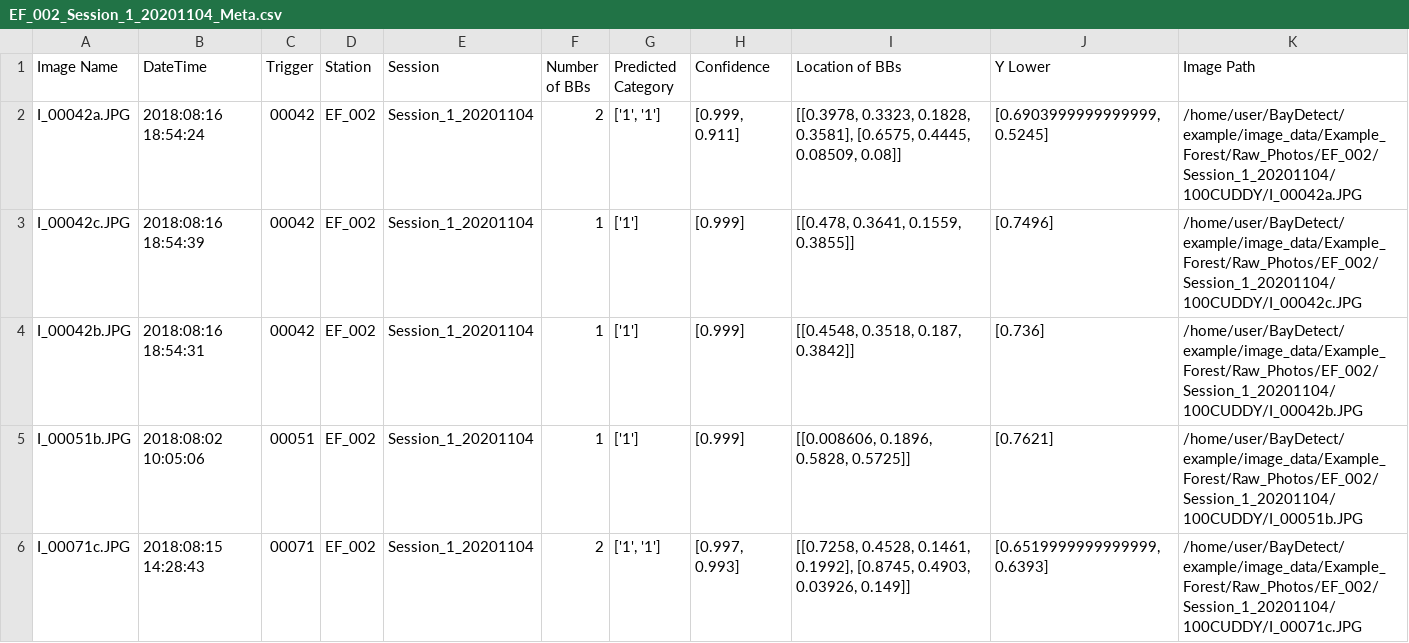
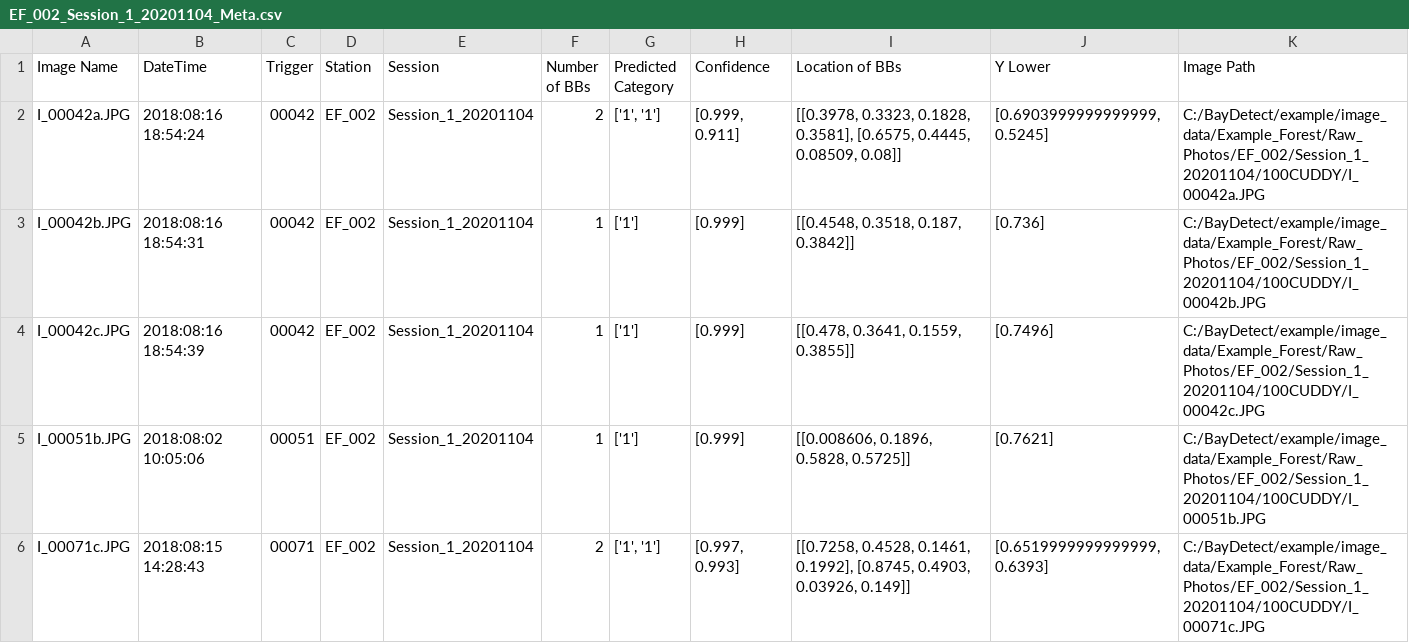
Before and after one commit to enguy-hub/BayDetect, a CSV file: example/metadata/Example_Forest/EF_CSV/EF_002_Session_1_20201104_Meta.csv, drawn as a sheet.

```diff
--- a/example/metadata/Example_Forest/EF_CSV/EF_002_Session_1_20201104_Meta.csv
+++ b/example/metadata/Example_Forest/EF_CSV/EF_002_Session_1_20201104_Meta.csv
@@ -1,6 +1,6 @@
 Image Name,DateTime,Trigger,Station,Session,Number of BBs,Predicted Category,Confidence,Location of BBs,Y Lower,Image Path
-I_00042a.JPG,2018:08:16 18:54:24,00042,EF_002,Session_1_20201104,2,"['1', '1']","[0.999, 0.911]","[[0.3978, 0.3323, 0.1828, 0.3581], [0.6575, 0.4445, 0.08509, 0.08]]","[0.6903999999999999, 0.5245]",/home/user/BayDetect/example/image_data/Example_Forest/Raw_Photos/EF_002/Session_1_20201104/100CUDDY/I_00042a.JPG
-I_00042c.JPG,2018:08:16 18:54:39,00042,EF_002,Session_1_20201104,1,['1'],[0.999],"[[0.478, 0.3641, 0.1559, 0.3855]]",[0.7496],/home/user/BayDetect/example/image_data/Example_Forest/Raw_Photos/EF_002/Session_1_20201104/100CUDDY/I_00042c.JPG
-I_00042b.JPG,2018:08:16 18:54:31,00042,EF_002,Session_1_20201104,1,['1'],[0.999],"[[0.4548, 0.3518, 0.187, 0.3842]]",[0.736],/home/user/BayDetect/example/image_data/Example_Forest/Raw_Photos/EF_002/Session_1_20201104/100CUDDY/I_00042b.JPG
-I_00051b.JPG,2018:08:02 10:05:06,00051,EF_002,Session_1_20201104,1,['1'],[0.999],"[[0.008606, 0.1896, 0.5828, 0.5725]]",[0.7621],/home/user/BayDetect/example/image_data/Example_Forest/Raw_Photos/EF_002/Session_1_20201104/100CUDDY/I_00051b.JPG
-I_00071c.JPG,2018:08:15 14:28:43,00071,EF_002,Session_1_20201104,2,"['1', '1']","[0.997, 0.993]","[[0.7258, 0.4528, 0.1461, 0.1992], [0.8745, 0.4903, 0.03926, 0.149]]","[0.6519999999999999, 0.6393]",/home/user/BayDetect/example/image_data/Example_Forest/Raw_Photos/EF_002/Session_1_20201104/100CUDDY/I_00071c.JPG
+I_00042a.JPG,2018:08:16 18:54:24,00042,EF_002,Session_1_20201104,2,"['1', '1']","[0.999, 0.911]","[[0.3978, 0.3323, 0.1828, 0.3581], [0.6575, 0.4445, 0.08509, 0.08]]","[0.6903999999999999, 0.5245]",C:/BayDetect/example/image_data/Example_Forest/Raw_Photos/EF_002/Session_1_20201104/100CUDDY/I_00042a.JPG
+I_00042b.JPG,2018:08:16 18:54:31,00042,EF_002,Session_1_20201104,1,['1'],[0.999],"[[0.4548, 0.3518, 0.187, 0.3842]]",[0.736],C:/BayDetect/example/image_data/Example_Forest/Raw_Photos/EF_002/Session_1_20201104/100CUDDY/I_00042b.JPG
+I_00042c.JPG,2018:08:16 18:54:39,00042,EF_002,Session_1_20201104,1,['1'],[0.999],"[[0.478, 0.3641, 0.1559, 0.3855]]",[0.7496],C:/BayDetect/example/image_data/Example_Forest/Raw_Photos/EF_002/Session_1_20201104/100CUDDY/I_00042c.JPG
+I_00051b.JPG,2018:08:02 10:05:06,00051,EF_002,Session_1_20201104,1,['1'],[0.999],"[[0.008606, 0.1896, 0.5828, 0.5725]]",[0.7621],C:/BayDetect/example/image_data/Example_Forest/Raw_Photos/EF_002/Session_1_20201104/100CUDDY/I_00051b.JPG
+I_00071c.JPG,2018:08:15 14:28:43,00071,EF_002,Session_1_20201104,2,"['1', '1']","[0.997, 0.993]","[[0.7258, 0.4528, 0.1461, 0.1992], [0.8745, 0.4903, 0.03926, 0.149]]","[0.6519999999999999, 0.6393]",C:/BayDetect/example/image_data/Example_Forest/Raw_Photos/EF_002/Session_1_20201104/100CUDDY/I_00071c.JPG
```
Also changed, not shown: example/metadata/Example_Forest/EF_CSV/EF_001_Session_1_20201104_Meta.csv, example/metadata/Example_Forest/EF_CSV/EF_003_Session_1_20201104_Meta.csv, 39 other files.
